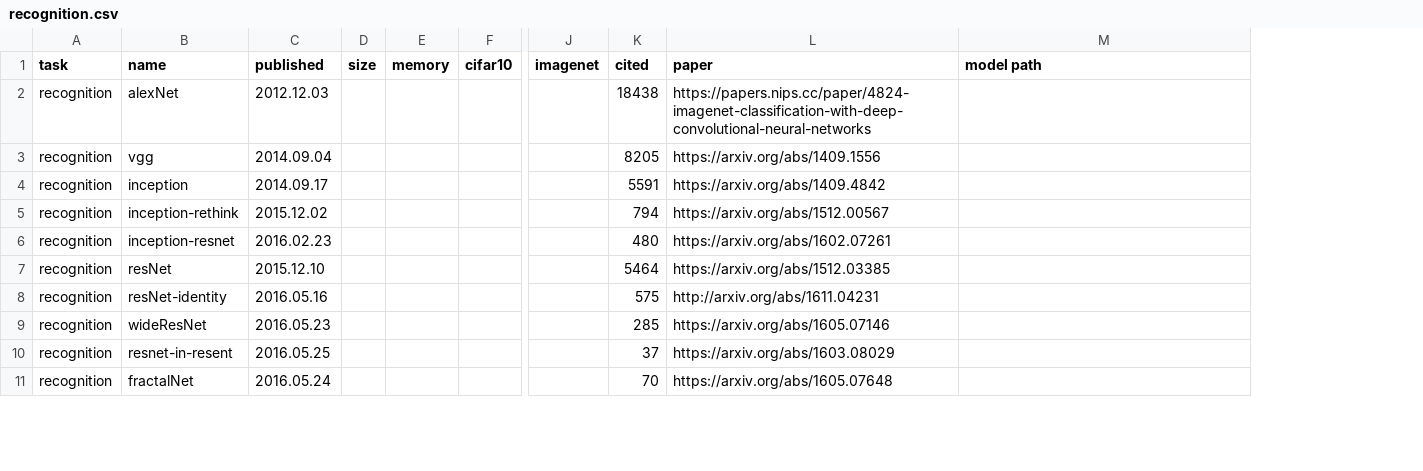
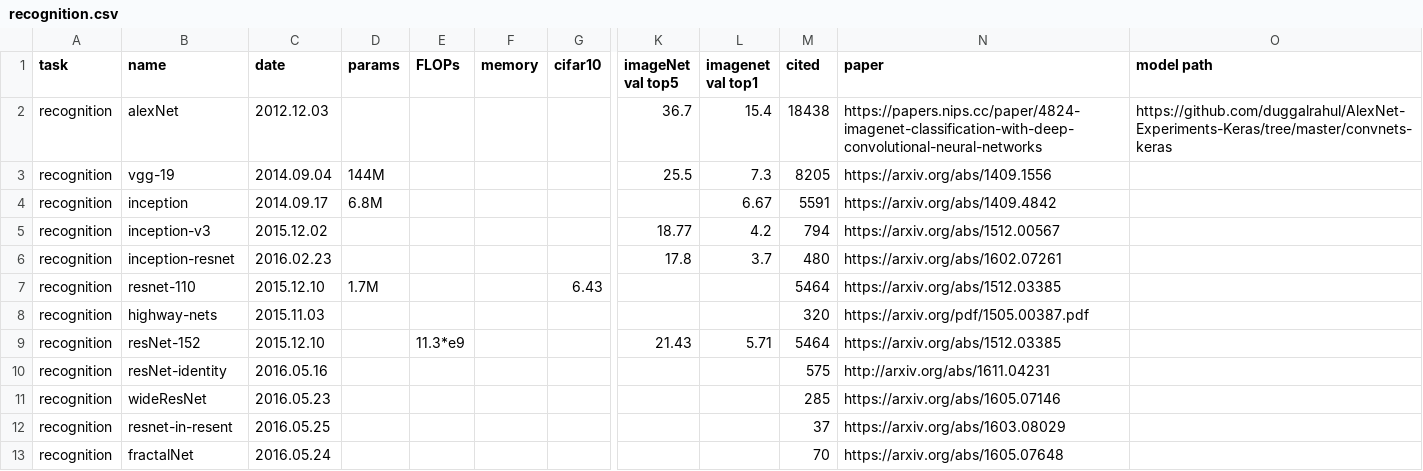
Before and after one commit to wangqianwen0418/DNN-Genealogy, a CSV file: data/recognition.csv, drawn as a sheet; only a part is shown, gaps mark what is left out; removed rows and columns are numbered as before the commit, all else as after; rows hold the shown columns only; the diff covers the shown part only; the diff names each change by its address in the sheet, - before the commit and + after, or states it on an @@ line.

```diff
--- a/data/recognition.csv
+++ b/data/recognition.csv
-column D (size), empty
+column D (params), rows 3-4: 144M | 6.8M
+column E (FLOPs), row 9: 11.3*e9
-column J (imagenet), empty
+column K (imageNet val top5), rows 2-6: 36.7 | 25.5 |  | 18.77 | 17.8; row 9: 21.43
+column L (imagenet val top1), rows 2-6: 15.4 | 7.3 | 6.67 | 4.2 | 3.7; row 9: 5.71
-C1: published
+C1: date
-O2 (model path): (empty)
+O2 (model path): https://github.com/duggalrahul/AlexNet-Experiments-Keras/tree/master/convnets-keras
-B3 (name): vgg
+B3 (name): vgg-19
-B5 (name): inception-rethink
+B5 (name): inception-v3
+row 7: recognition | resnet-110 | 2015.12.10 | 1.7M |  |  | 6.43 |  |  | 5464 | https://arxiv.org/abs/1512.03385
+row 8: recognition | highway-nets | 2015.11.03 |  |  |  |  |  |  | 320 | https://arxiv.org/pdf/1505.00387.pdf
-B9 (name): resNet
+B9 (name): resNet-152
```
Also changed, not shown: 23 removed rows elsewhere in this file, 2 other files.
